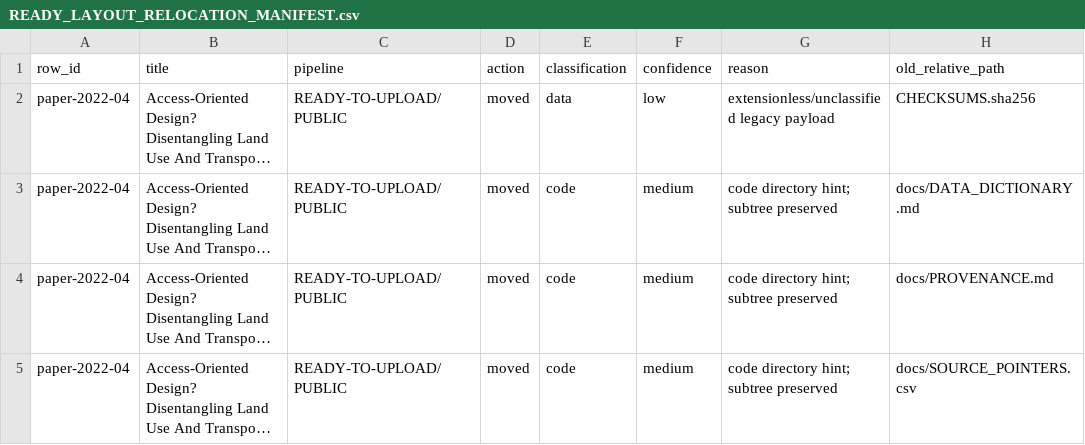
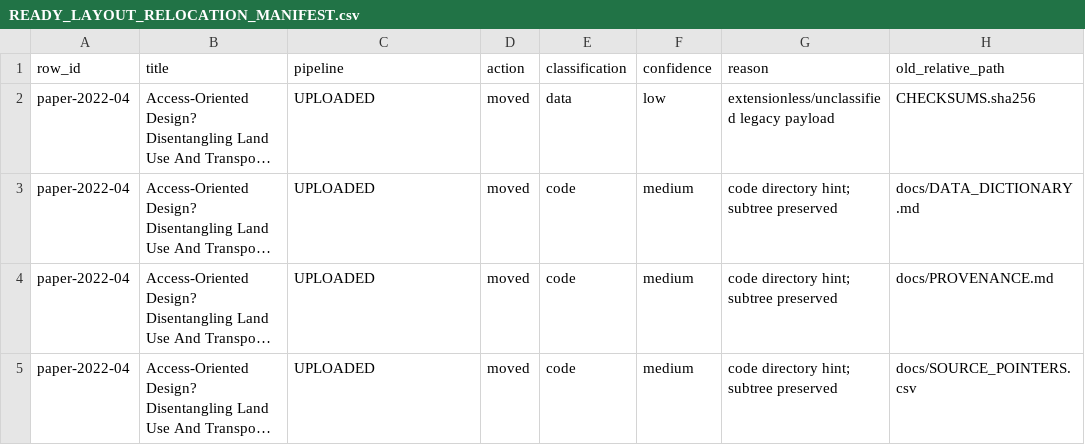
Before and after one commit to dlevinson/paper-2022-04-access-oriented-design-disentangling-land-use-and-transport-effects, a CSV file: metadata/READY_LAYOUT_RELOCATION_MANIFEST.csv, drawn as a sheet; only a part is shown; long unchanged cells end in …; the diff names each change by its address in the sheet, - before the commit and + after, or states it on an @@ line.

Commit message:
Refresh package metadata after upload routing

```diff
--- a/metadata/READY_LAYOUT_RELOCATION_MANIFEST.csv
+++ b/metadata/READY_LAYOUT_RELOCATION_MANIFEST.csv
-C2:C5 (pipeline): READY-TO-UPLOAD/PUBLIC
+C2:C5 (pipeline): UPLOADED
```
Also changed, not shown: 2 other files.
